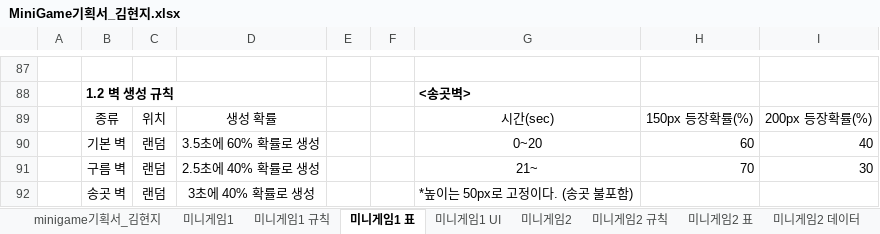
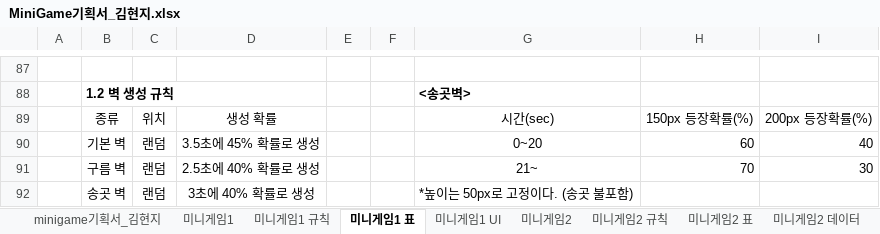
Before and after one commit to LewisCho7/PlumMiniGame, an Excel workbook: Design/MiniGame기획서_김현지.xlsx, sheet 미니게임1 표, drawn as a sheet; only a part is shown, gaps mark what is left out; values as stored, in another font and other column widths than the file's, no borders; the diff names each change by its address in the sheet, - before the commit and + after, or states it on an @@ line.

Commit message:
김현지 미니게임1 하드모드 확률표 수정

```diff
--- a/Design/MiniGame기획서_김현지.xlsx (sheet 미니게임1 표)
+++ b/Design/MiniGame기획서_김현지.xlsx (sheet 미니게임1 표)
-D90: 3.5초에 60% 확률로 생성
+D90: 3.5초에 45% 확률로 생성
```
